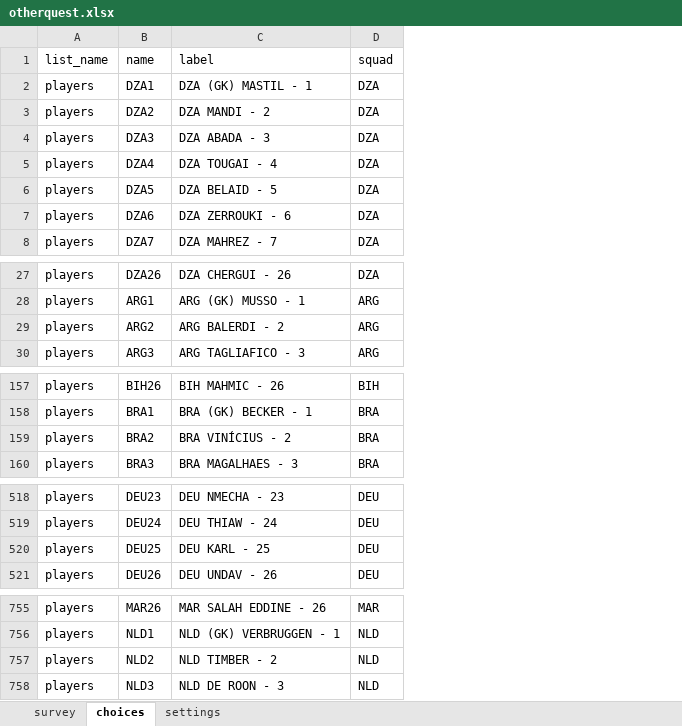
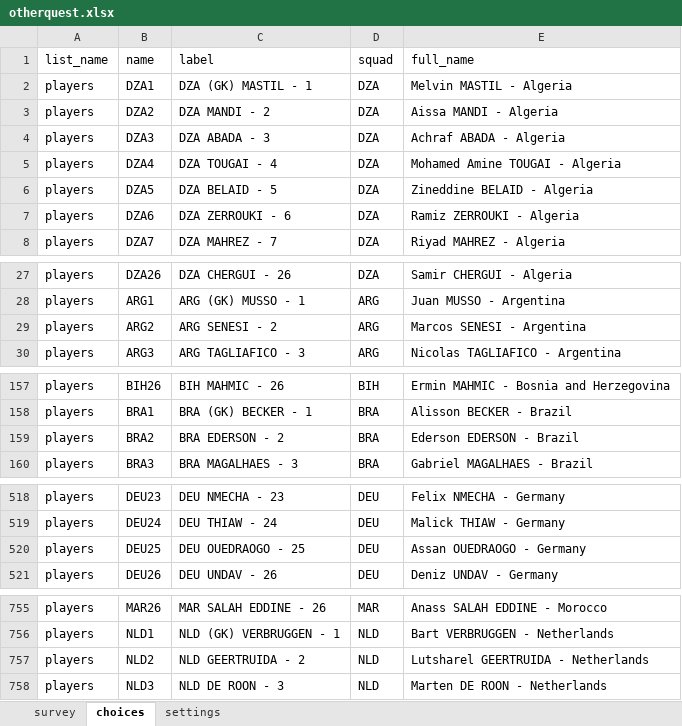
Before and after one commit to FrancisFayolle/World-Cup-betting, an Excel workbook: otherquest.xlsx, sheet choices, drawn as a sheet; only a part is shown, gaps mark what is left out; values as stored, in another font and other column widths than the file's, no borders; the diff names each change by its address in the sheet, - before the commit and + after, or states it on an @@ line.

```diff
--- a/otherquest.xlsx (sheet choices)
+++ b/otherquest.xlsx (sheet choices)
+column E (full_name), rows 2-8: Melvin MASTIL - Algeria | Aissa MANDI - Algeria | Achraf ABADA - Algeria | Mohamed Amine TOUGAI - Algeria | Zineddine BELAID - Algeria | Ramiz ZERROUKI - Algeria | Riyad MAHREZ - Algeria; rows 27-30: Samir CHERGUI - Algeria | Juan MUSSO - Argentina | Marcos SENESI - Argentina | Nicolas TAGLIAFICO - Argentina; rows 157-160: Ermin MAHMIC - Bosnia and Herzegovina | Alisson BECKER - Brazil | Ederson EDERSON - Brazil | Gabriel MAGALHAES - Brazil; rows 518-521: Felix NMECHA - Germany | Malick THIAW - Germany | Assan OUEDRAOGO - Germany | Deniz UNDAV - Germany; rows 755-758: Anass SALAH EDDINE - Morocco | Bart VERBRUGGEN - Netherlands | Lutsharel GEERTRUIDA - Netherlands | Marten DE ROON - Netherlands
-C29 (label): ARG BALERDI - 2
+C29 (label): ARG SENESI - 2
-C159 (label): BRA VINÍCIUS - 2
+C159 (label): BRA EDERSON - 2
-C520 (label): DEU KARL - 25
+C520 (label): DEU OUEDRAOGO - 25
-C757 (label): NLD TIMBER - 2
+C757 (label): NLD GEERTRUIDA - 2
```
Also changed, not shown: FIFAScheduleResults.xlsx, 3 other files.
